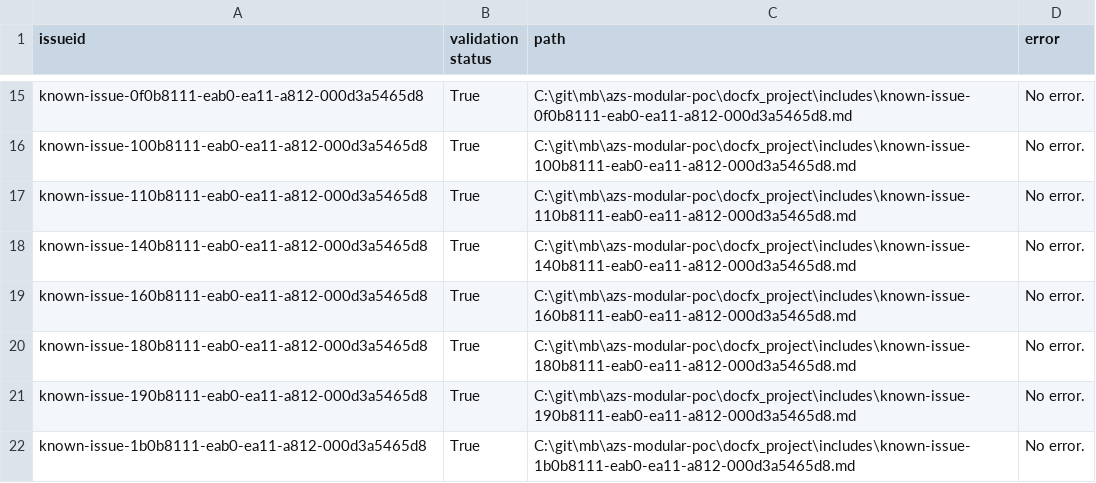
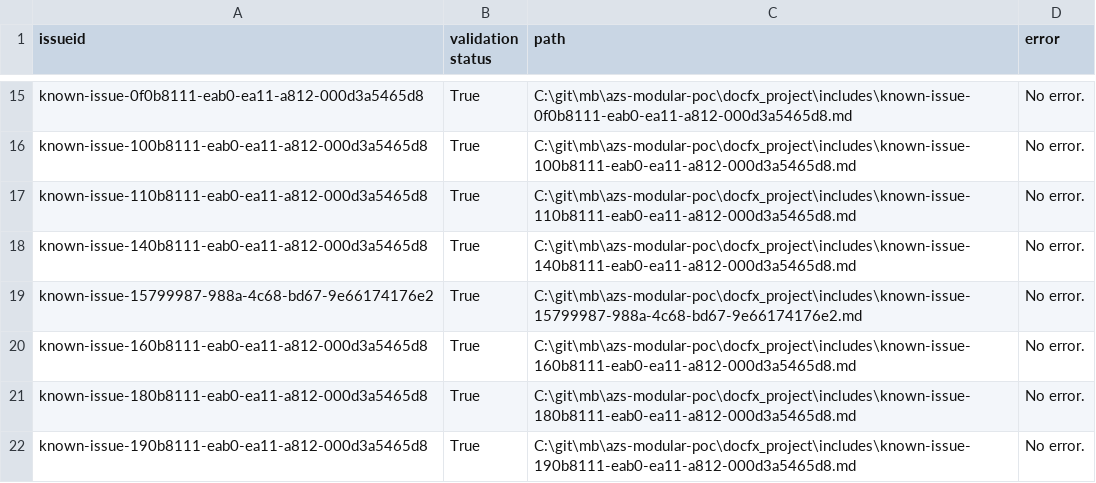
Before and after one commit to mattbriggs/azs-modular-poc, a CSV file: Data/validation_report_validation.csv (was python/data/knownissues_report_validation.csv), drawn as a sheet; only a part is shown, gaps mark what is left out; the shorter side is filled out with more unchanged rows; the diff names each change by its address in the sheet, - before the commit and + after, or states it on an @@ line.

```diff
--- a/python/data/knownissues_report_validation.csv
+++ b/Data/validation_report_validation.csv
+row 19: known-issue-15799987-988a-4c68-bd67-9e66174176e2 | True | C:\git\mb\azs-modular-poc\docfx_project\includes\known-issue-15799987-988a-4c68-bd67-9e66174176e2.md | No error.
```
Also changed, not shown: Data/knownissues_report_powerbi.csv, 29 other files.
